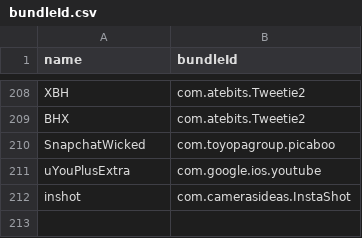
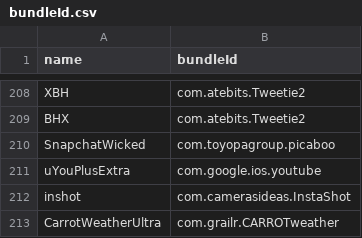
Before and after one commit to Neoncat-OG/TrollStore-IPAs, a CSV file: bundleId.csv, drawn as a sheet; only a part is shown, gaps mark what is left out; the diff names each change by its address in the sheet, - before the commit and + after, or states it on an @@ line.

```diff
--- a/bundleId.csv
+++ b/bundleId.csv
+row 213: CarrotWeatherUltra | com.grailr.CARROTweather
```
Also changed, not shown: 2 other files.
